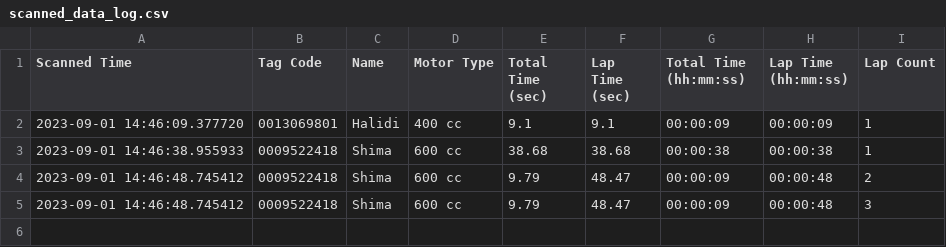
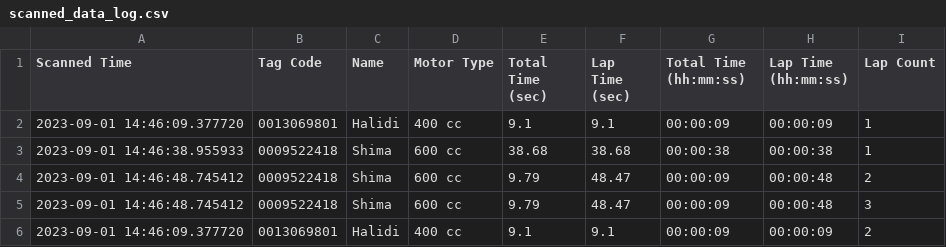
Before and after one commit to niknafidz/raceboard, a CSV file: scanned_data_log.csv, drawn as a sheet.

Commit message:
Auto-update CSV

```diff
--- a/scanned_data_log.csv
+++ b/scanned_data_log.csv
@@ -5 +5,2 @@ Scanned Time,Tag Code,Name,Motor Type,Total Time (sec),Lap Time (sec),Total Time
 2023-09-01 14:46:48.745412,0009522418,Shima,600 cc,9.79,48.47,00:00:09,00:00:48,3
+2023-09-01 14:46:09.377720,0013069801,Halidi,400 cc,9.1,9.1,00:00:09,00:00:09,2
```
